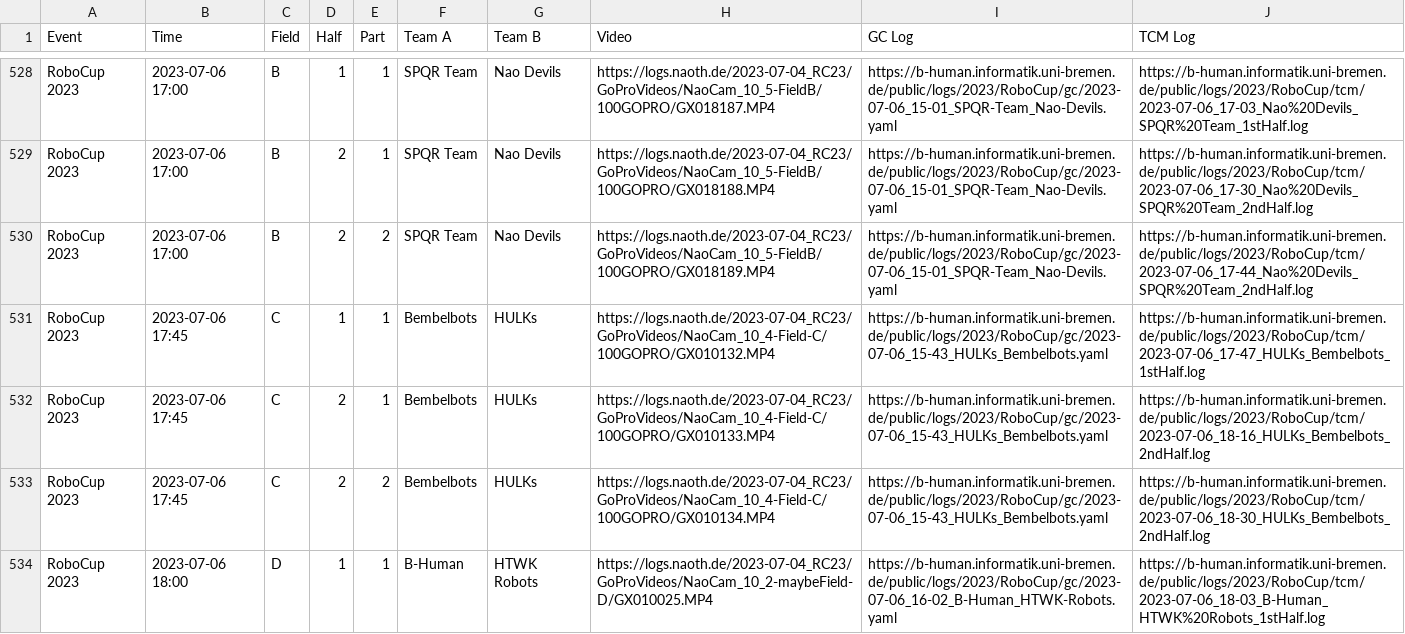
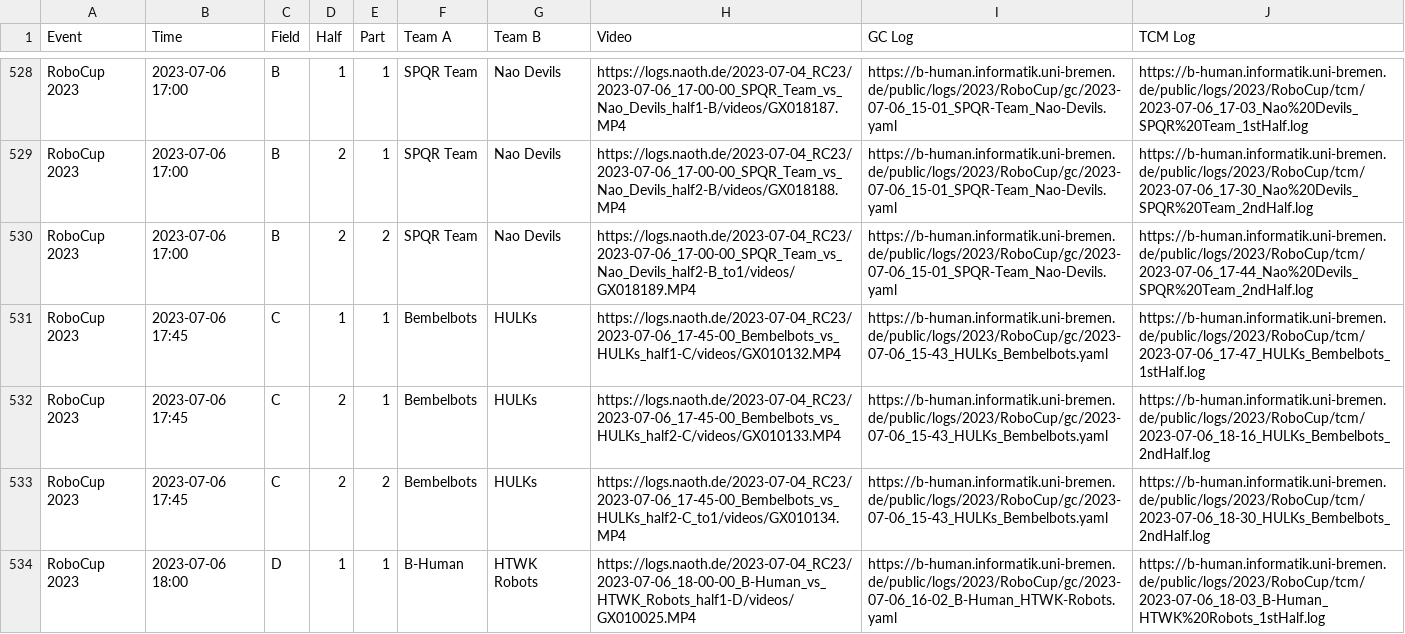
Before and after one commit to bhuman/SPLGames, a CSV file: videos_and_logs.csv, drawn as a sheet; only a part is shown, gaps mark what is left out; the diff covers the shown part only; the diff names each change by its address in the sheet, - before the commit and + after, or states it on an @@ line.

Commit message:
updated the table with sorted video links (#1)

```diff
--- a/videos_and_logs.csv
+++ b/videos_and_logs.csv
-H528 (Video): https://logs.naoth.de/2023-07-04_RC23/GoProVideos/NaoCam_10_5-FieldB/100GOPRO/GX018187.MP4
+H528 (Video): https://logs.naoth.de/2023-07-04_RC23/2023-07-06_17-00-00_SPQR_Team_vs_Nao_Devils_half1-B/videos/GX018187.MP4
-H529 (Video): https://logs.naoth.de/2023-07-04_RC23/GoProVideos/NaoCam_10_5-FieldB/100GOPRO/GX018188.MP4
+H529 (Video): https://logs.naoth.de/2023-07-04_RC23/2023-07-06_17-00-00_SPQR_Team_vs_Nao_Devils_half2-B/videos/GX018188.MP4
-H530 (Video): https://logs.naoth.de/2023-07-04_RC23/GoProVideos/NaoCam_10_5-FieldB/100GOPRO/GX018189.MP4
+H530 (Video): https://logs.naoth.de/2023-07-04_RC23/2023-07-06_17-00-00_SPQR_Team_vs_Nao_Devils_half2-B_to1/videos/GX018189.MP4
-H531 (Video): https://logs.naoth.de/2023-07-04_RC23/GoProVideos/NaoCam_10_4-Field-C/100GOPRO/GX010132.MP4
+H531 (Video): https://logs.naoth.de/2023-07-04_RC23/2023-07-06_17-45-00_Bembelbots_vs_HULKs_half1-C/videos/GX010132.MP4
-H532 (Video): https://logs.naoth.de/2023-07-04_RC23/GoProVideos/NaoCam_10_4-Field-C/100GOPRO/GX010133.MP4
+H532 (Video): https://logs.naoth.de/2023-07-04_RC23/2023-07-06_17-45-00_Bembelbots_vs_HULKs_half2-C/videos/GX010133.MP4
-H533 (Video): https://logs.naoth.de/2023-07-04_RC23/GoProVideos/NaoCam_10_4-Field-C/100GOPRO/GX010134.MP4
+H533 (Video): https://logs.naoth.de/2023-07-04_RC23/2023-07-06_17-45-00_Bembelbots_vs_HULKs_half2-C_to1/videos/GX010134.MP4
-H534 (Video): https://logs.naoth.de/2023-07-04_RC23/GoProVideos/NaoCam_10_2-maybeField-D/GX010025.MP4
+H534 (Video): https://logs.naoth.de/2023-07-04_RC23/2023-07-06_18-00-00_B-Human_vs_HTWK_Robots_half1-D/videos/GX010025.MP4
```
Also changed, not shown: 123 edited cells elsewhere in this file, 2 other files.
